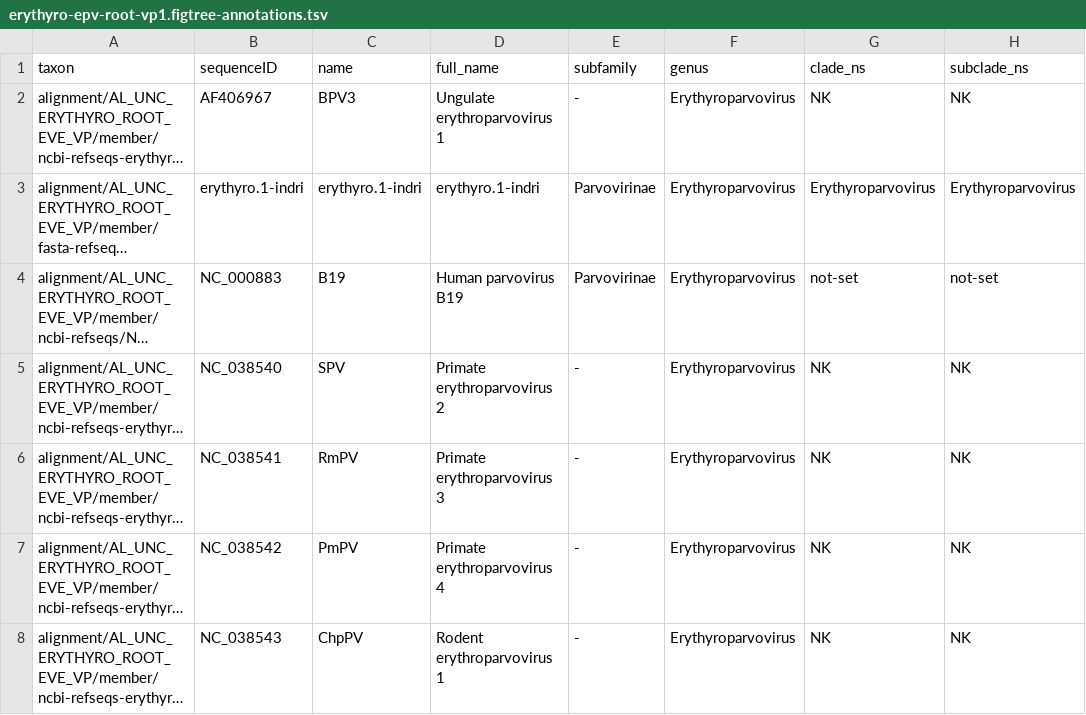
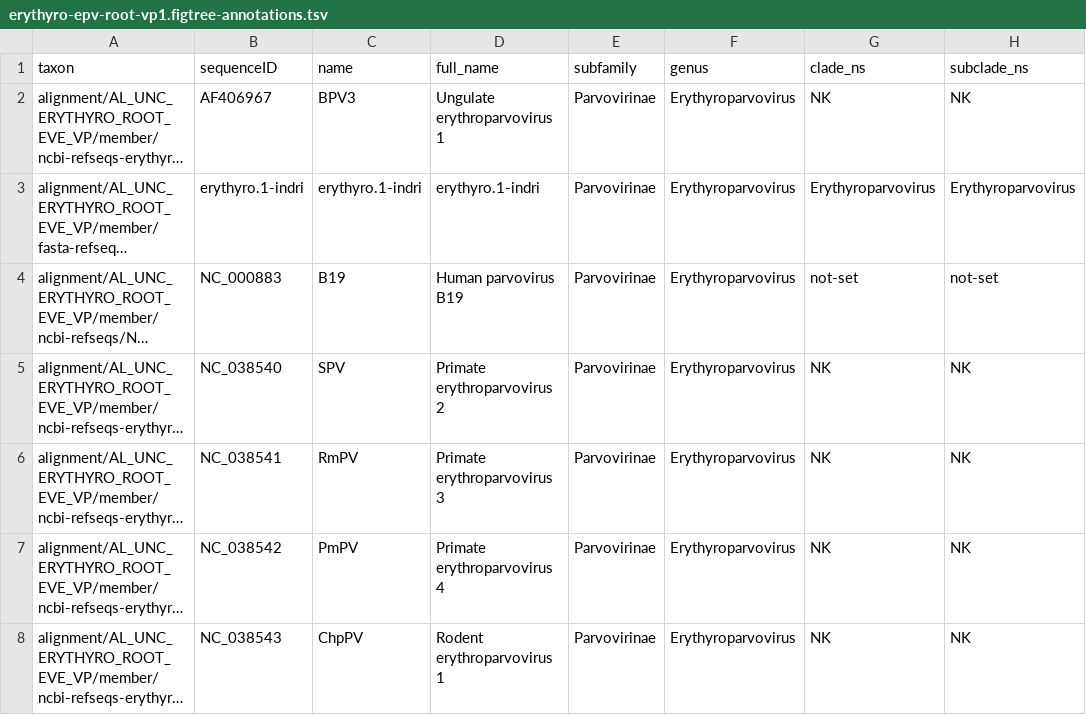
Before and after one commit to giffordlabcvr/Parvovirus-GLUE, a TSV file: trees/genus-level-with-eves/erythyro-epv-root-vp1.figtree-annotations.tsv, drawn as a sheet; only a part is shown; long unchanged cells end in …; the diff names each change by its address in the sheet, - before the commit and + after, or states it on an @@ line.

```diff
--- a/trees/genus-level-with-eves/erythyro-epv-root-vp1.figtree-annotations.tsv
+++ b/trees/genus-level-with-eves/erythyro-epv-root-vp1.figtree-annotations.tsv
-E2 (subfamily): -
+E2 (subfamily): Parvovirinae
-E5:E8 (subfamily): -
+E5:E8 (subfamily): Parvovirinae
```
Also changed, not shown: trees/genus-level-with-eves/erythyro-epv-root-rep78.figtree-annotations.tsv, trees/genus-level/chaphama-root-rep78.figtree-annotations.tsv, 7 other files.
